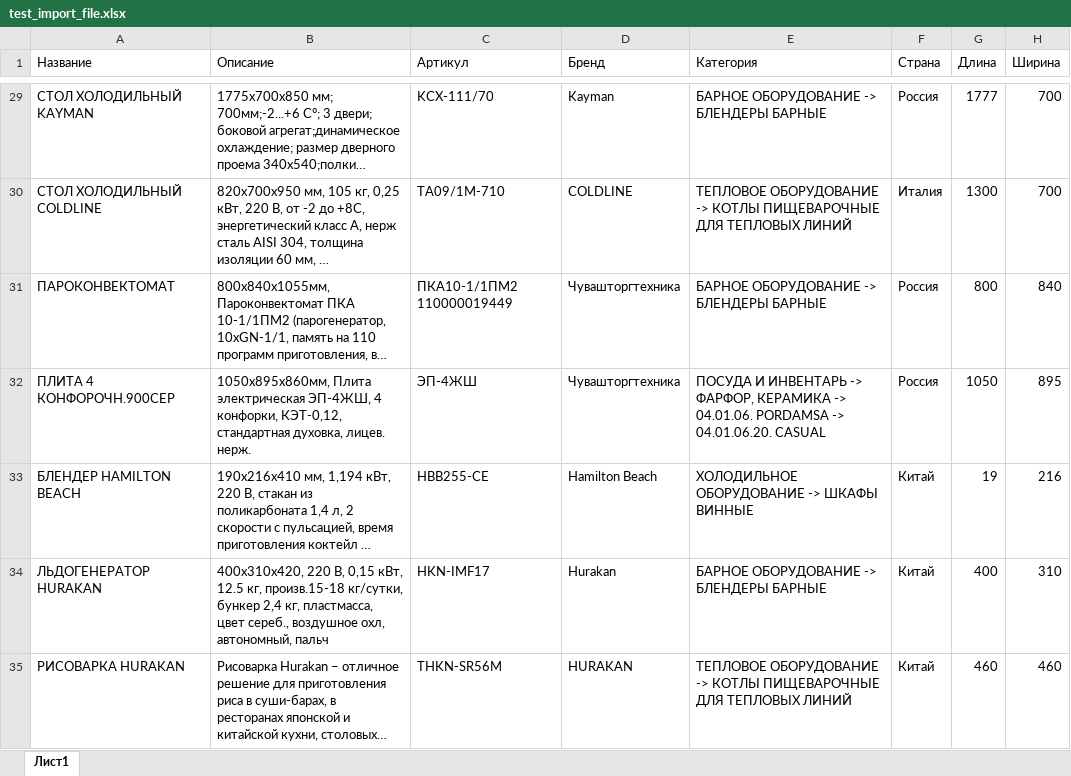
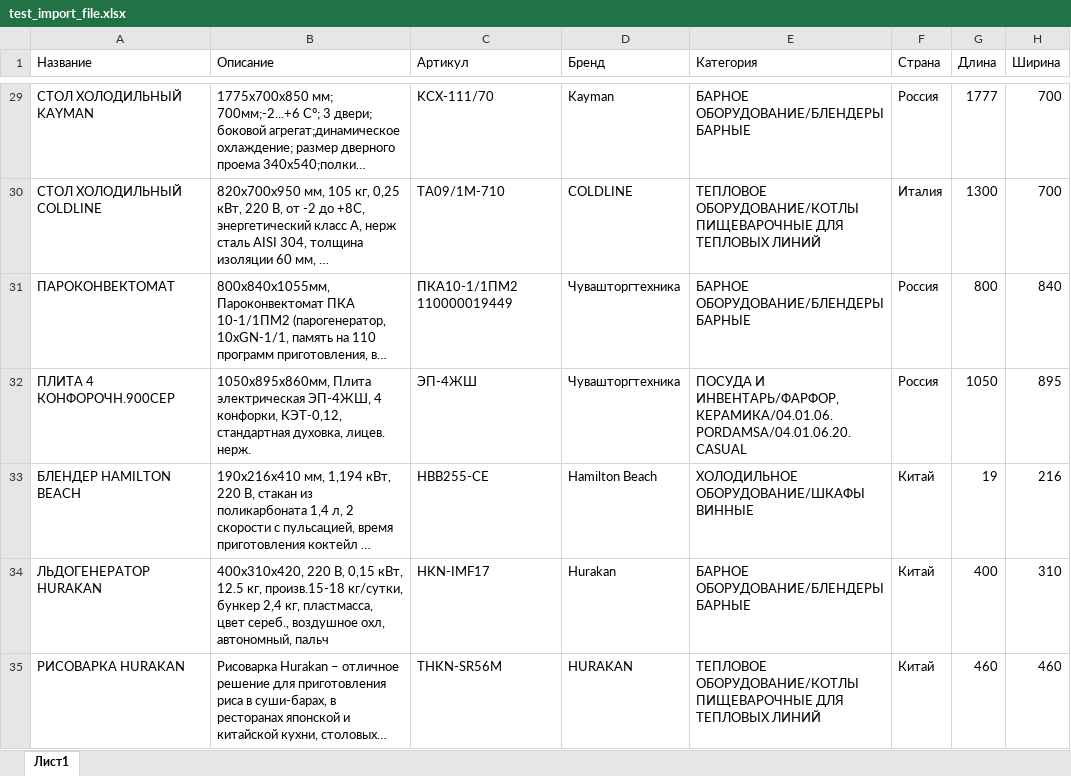
Before and after one commit to elepsis5/Notes, an Excel workbook: TASKS/MP-251/test_import_file.xlsx, sheet Лист1, drawn as a sheet; only a part is shown, gaps mark what is left out; long unchanged cells end in …; values as stored, in another font and other column widths than the file's, no borders; the diff covers the shown part only; the diff names each change by its address in the sheet, - before the commit and + after, or states it on an @@ line.

```diff
--- a/TASKS/MP-251/test_import_file.xlsx (sheet Лист1)
+++ b/TASKS/MP-251/test_import_file.xlsx (sheet Лист1)
-E29 (Категория): БАРНОЕ ОБОРУДОВАНИЕ -> БЛЕНДЕРЫ БАРНЫЕ
+E29 (Категория): БАРНОЕ ОБОРУДОВАНИЕ/БЛЕНДЕРЫ БАРНЫЕ
-E30 (Категория): ТЕПЛОВОЕ ОБОРУДОВАНИЕ -> КОТЛЫ ПИЩЕВАРОЧНЫЕ ДЛЯ…
+E30 (Категория): ТЕПЛОВОЕ ОБОРУДОВАНИЕ/КОТЛЫ ПИЩЕВАРОЧНЫЕ ДЛЯ…
-E31 (Категория): БАРНОЕ ОБОРУДОВАНИЕ -> БЛЕНДЕРЫ БАРНЫЕ
+E31 (Категория): БАРНОЕ ОБОРУДОВАНИЕ/БЛЕНДЕРЫ БАРНЫЕ
-E32 (Категория): ПОСУДА И ИНВЕНТАРЬ -> ФАРФОР, КЕРАМИКА -> 04.01.06. PORDAMSA -> 04.01.06.20. CASUAL
+E32 (Категория): ПОСУДА И ИНВЕНТАРЬ/ФАРФОР, КЕРАМИКА/04.01.06. PORDAMSA/04.01.06.20. CASUAL
-E33 (Категория): ХОЛОДИЛЬНОЕ ОБОРУДОВАНИЕ -> ШКАФЫ ВИННЫЕ
+E33 (Категория): ХОЛОДИЛЬНОЕ ОБОРУДОВАНИЕ/ШКАФЫ ВИННЫЕ
-E34 (Категория): БАРНОЕ ОБОРУДОВАНИЕ -> БЛЕНДЕРЫ БАРНЫЕ
+E34 (Категория): БАРНОЕ ОБОРУДОВАНИЕ/БЛЕНДЕРЫ БАРНЫЕ
-E35 (Категория): ТЕПЛОВОЕ ОБОРУДОВАНИЕ -> КОТЛЫ ПИЩЕВАРОЧНЫЕ ДЛЯ…
+E35 (Категория): ТЕПЛОВОЕ ОБОРУДОВАНИЕ/КОТЛЫ ПИЩЕВАРОЧНЫЕ ДЛЯ…
```
Also changed, not shown: 49 edited cells elsewhere in this sheet, 1 other file.
